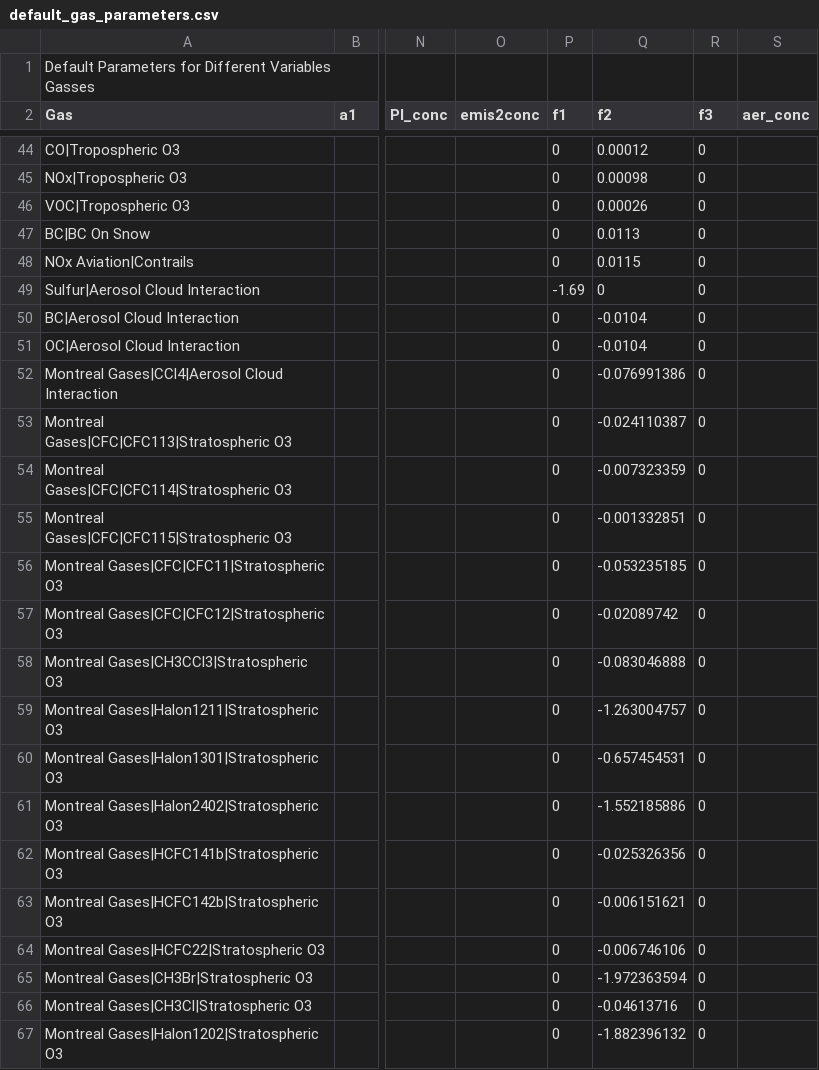
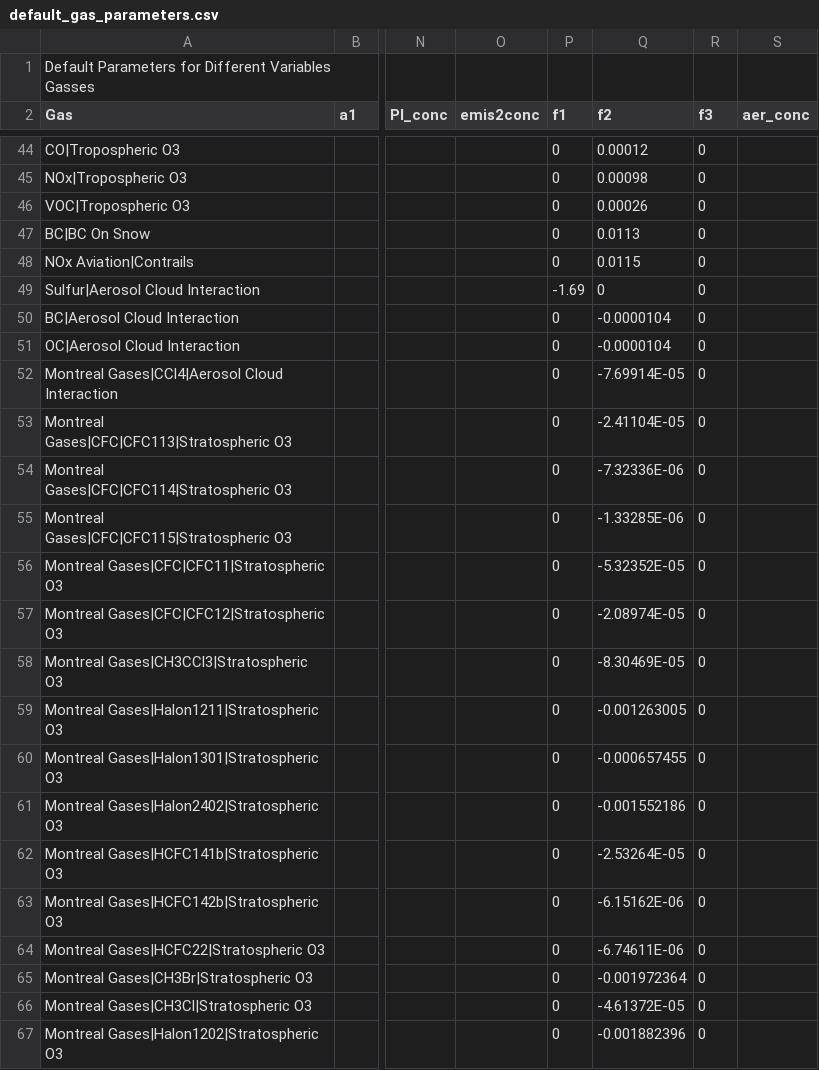
Before and after one commit to OMS-NetZero/FAIR, a CSV file: fair/ancil/default_gas_parameters.csv, drawn as a sheet; only a part is shown, gaps mark what is left out; the diff covers the shown part only; the diff names each change by its address in the sheet, - before the commit and + after, or states it on an @@ line.

```diff
--- a/fair/ancil/default_gas_parameters.csv
+++ b/fair/ancil/default_gas_parameters.csv
-Q50:Q51 (f2): -0.0104
+Q50:Q51 (f2): -0.0000104
-Q52 (f2): -0.076991386
+Q52 (f2): -7.69914E-05
-Q53 (f2): -0.024110387
+Q53 (f2): -2.41104E-05
-Q54 (f2): -0.007323359
+Q54 (f2): -7.32336E-06
-Q55 (f2): -0.001332851
+Q55 (f2): -1.33285E-06
-Q56 (f2): -0.053235185
+Q56 (f2): -5.32352E-05
-Q57 (f2): -0.02089742
+Q57 (f2): -2.08974E-05
-Q58 (f2): -0.083046888
+Q58 (f2): -8.30469E-05
-Q59 (f2): -1.263004757
+Q59 (f2): -0.001263005
-Q60 (f2): -0.657454531
+Q60 (f2): -0.000657455
-Q61 (f2): -1.552185886
+Q61 (f2): -0.001552186
-Q62 (f2): -0.025326356
+Q62 (f2): -2.53264E-05
-Q63 (f2): -0.006151621
+Q63 (f2): -6.15162E-06
-Q64 (f2): -0.006746106
+Q64 (f2): -6.74611E-06
-Q65 (f2): -1.972363594
+Q65 (f2): -0.001972364
-Q66 (f2): -0.04613716
+Q66 (f2): -4.61372E-05
-Q67 (f2): -1.882396132
+Q67 (f2): -0.001882396
```
Also changed, not shown: 26 edited cells elsewhere in this file, 20 other files.
